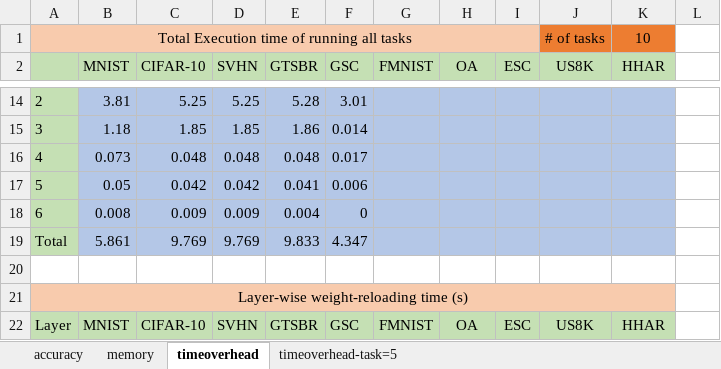
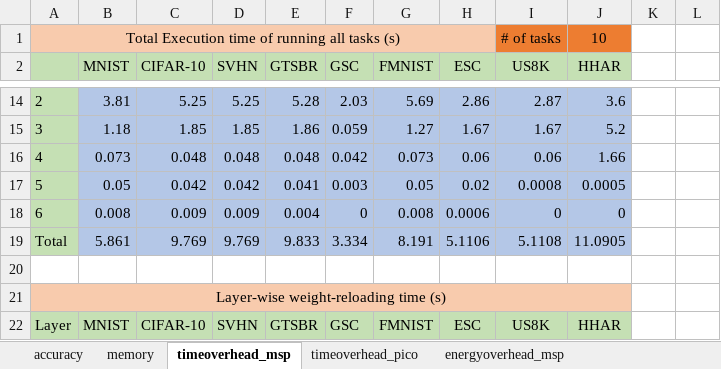
Before and after one commit to YuboLuo/smartswitch, an Excel workbook: plot/dataset_based/Comparison_accuracy/comparison.xlsx, sheet timeoverhead_msp, drawn as a sheet; only a part is shown, gaps mark what is left out; values as stored, in another font and other column widths than the file's, no borders; removed rows and columns are numbered as before the commit, all else as after; the diff covers the shown part only; the diff names each change by its address in the sheet, - before the commit and + after, or states it on an @@ line.

Commit message:
updated plot with real data of time and energy overhead

```diff
--- a/plot/dataset_based/Comparison_accuracy/comparison.xlsx (sheet timeoverhead_msp)
+++ b/plot/dataset_based/Comparison_accuracy/comparison.xlsx (sheet timeoverhead_msp)
-sheet tab: timeoverhead
+sheet tab: timeoverhead_msp
@@ sheet tab hidden: timeoverhead-task=5 @@
+sheet tab: timeoverhead_pico
+sheet tab: energyoverhead_msp
-column I (ESC), row 22: ESC
+column K, empty
-A1: Total Execution time of running all tasks
+A1: Total Execution time of running all tasks (s)
-H2: OA
+H2: ESC
-F14 (GSC): 3.01
+F14 (GSC): 2.03
-G14 (FMNIST): (empty)
+G14 (FMNIST): 5.69
-H14 (ESC): (empty)
+H14 (ESC): 2.86
-I14 (US8K): (empty)
+I14 (US8K): 2.87
-J14 (HHAR): (empty)
+J14 (HHAR): 3.6
-F15 (GSC): 0.014
+F15 (GSC): 0.059
-G15 (FMNIST): (empty)
+G15 (FMNIST): 1.27
-H15 (ESC): (empty)
+H15 (ESC): 1.67
-I15 (US8K): (empty)
+I15 (US8K): 1.67
-J15 (HHAR): (empty)
+J15 (HHAR): 5.2
-F16 (GSC): 0.017
+F16 (GSC): 0.042
-G16 (FMNIST): (empty)
+G16 (FMNIST): 0.073
-H16 (ESC): (empty)
+H16 (ESC): 0.06
-I16 (US8K): (empty)
+I16 (US8K): 0.06
-J16 (HHAR): (empty)
+J16 (HHAR): 1.66
-F17 (GSC): 0.006
+F17 (GSC): 0.003
-G17 (FMNIST): (empty)
+G17 (FMNIST): 0.05
-H17 (ESC): (empty)
+H17 (ESC): 0.02
-I17 (US8K): (empty)
+I17 (US8K): 0.0008
-J17 (HHAR): (empty)
+J17 (HHAR): 0.0005
-G18 (FMNIST): (empty)
+G18 (FMNIST): 0.008
-H18 (ESC): (empty)
+H18 (ESC): 0.0006
-I18 (US8K): (empty)
+I18 (US8K): 0
-J18 (HHAR): (empty)
+J18 (HHAR): 0
-F19 (GSC): 4.347
+F19 (GSC): 3.334
-G19 (FMNIST): (empty)
+G19 (FMNIST): 8.191
-H19 (ESC): (empty)
+H19 (ESC): 5.1106
-I19 (US8K): (empty)
+I19 (US8K): 5.1108
-J19 (HHAR): (empty)
+J19 (HHAR): 11.0905
-H22 (ESC): OA
+H22 (ESC): ESC
```
Also changed, not shown: 2 added rows, 2 removed rows, 149 edited cells and cell formats elsewhere in this sheet, sheet accuracy, other sheet tabs, formulas that keep their value, 4 other files.
